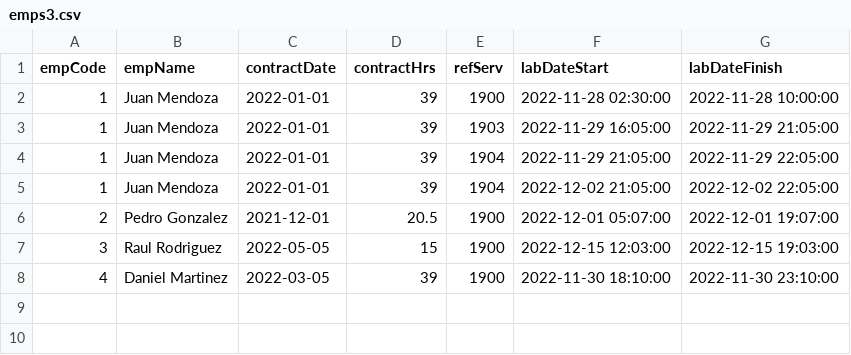
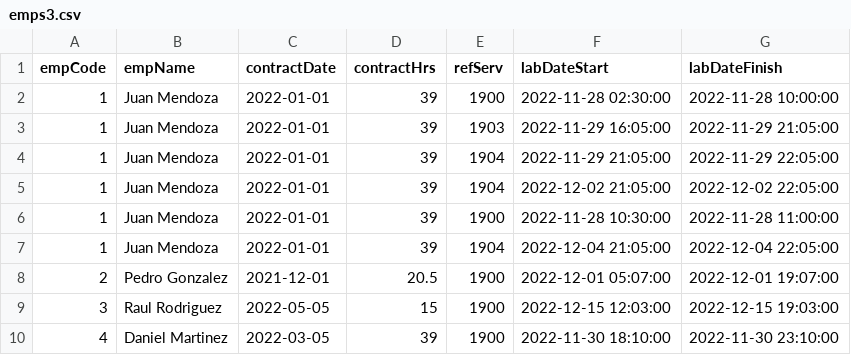
Before and after one commit to todosacarios/git-sonia-01, a CSV file: emps3.csv, drawn as a sheet; the diff names each change by its address in the sheet, - before the commit and + after, or states it on an @@ line.

```diff
--- a/emps3.csv
+++ b/emps3.csv
+row 6: 1 | Juan Mendoza | 2022-01-01 | 39 | 1900 | 2022-11-28 10:30:00 | 2022-11-28 11:00:00
+row 7: 1 | Juan Mendoza | 2022-01-01 | 39 | 1904 | 2022-12-04 21:05:00 | 2022-12-04 22:05:00
```
Also changed, not shown: uploads/emps3.csv, 1 other file.
